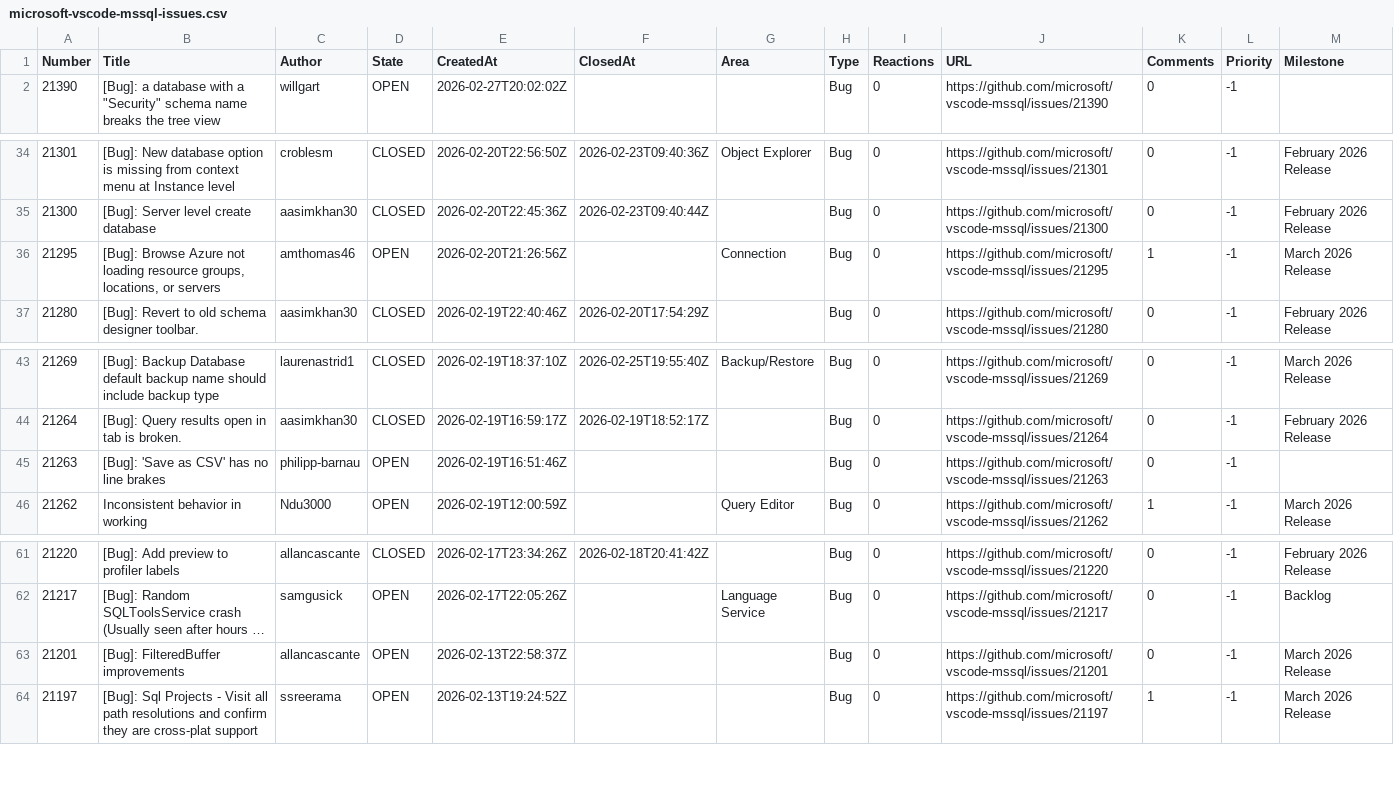
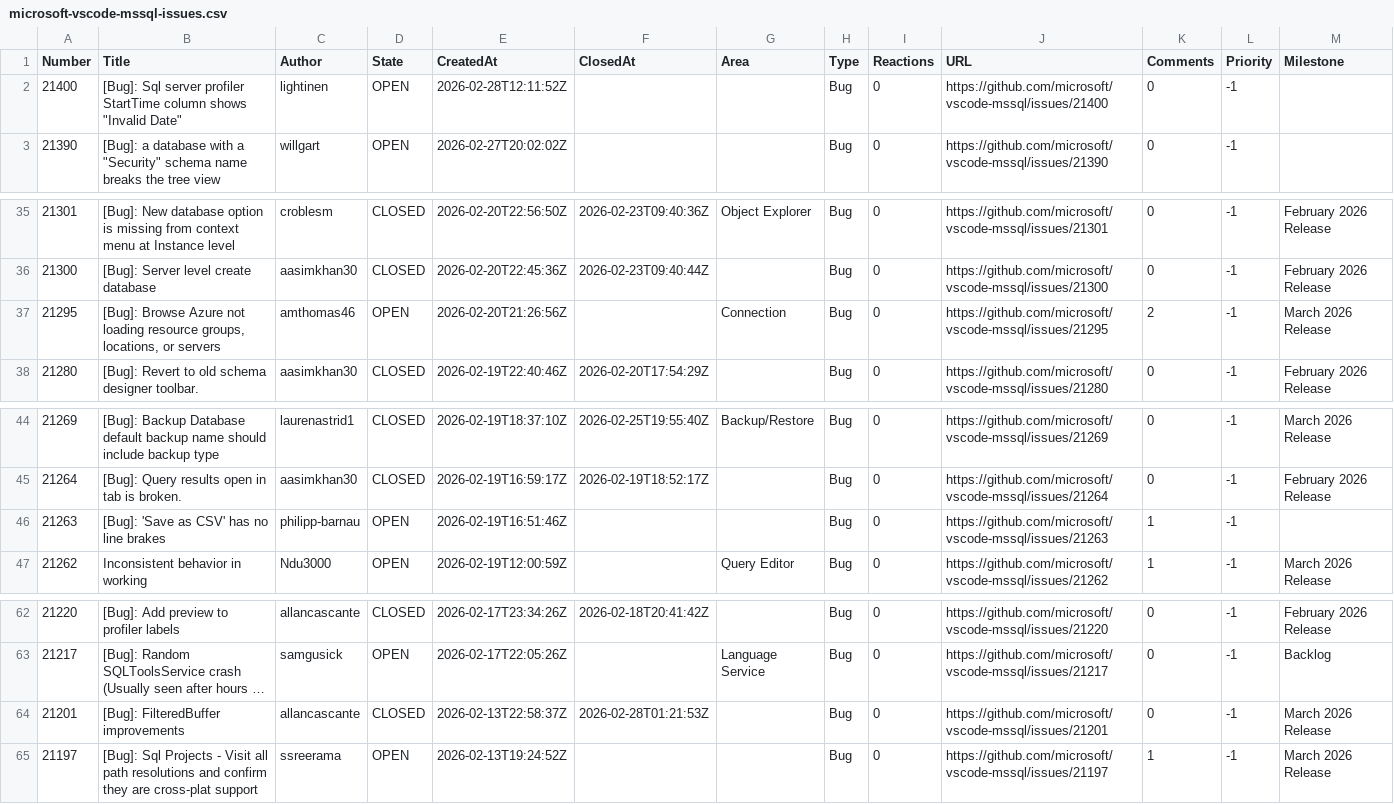
Before and after one commit to aasimkhan30/vscode-mssql-issues, a CSV file: microsoft-vscode-mssql-issues.csv, drawn as a sheet; only a part is shown, gaps mark what is left out; long unchanged cells end in …; addresses are those after the commit; the diff names each change by its address in the sheet, - before the commit and + after, or states it on an @@ line.

```diff
--- a/microsoft-vscode-mssql-issues.csv
+++ b/microsoft-vscode-mssql-issues.csv
+row 2: 21400 | [Bug]: Sql server profiler StartTime column shows "Invalid Date" | lightinen | OPEN | 2026-02-28T12:11:52Z |  |  | Bug | 0 | https://github.com/microsoft/vscode-mssql/issues/21400 | 0 | -1
-K37 (Comments): 1
+K37 (Comments): 2
-K46 (Comments): 0
+K46 (Comments): 1
-D64 (State): OPEN
+D64 (State): CLOSED
-F64 (ClosedAt): (empty)
+F64 (ClosedAt): 2026-02-28T01:21:53Z
```
Also changed, not shown: 2 other files.
